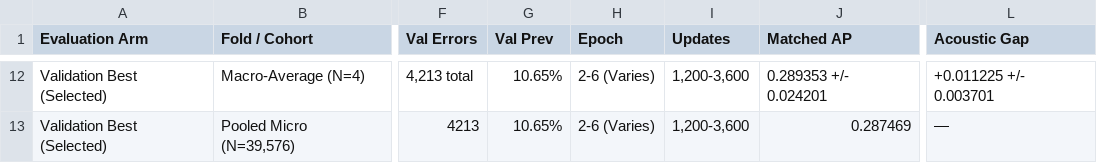
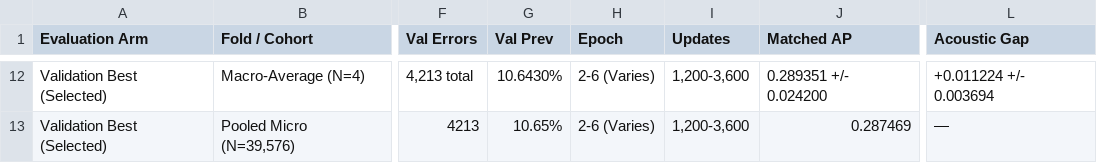
Before and after one commit to minkhoaa/Langfens-RQ1-Speech-Research, a CSV file: manifests/RQ1-TRN-03A/evaluation/four_fold_metrics_summary.csv, drawn as a sheet; only a part is shown, gaps mark what is left out; the diff covers the shown part only; the diff names each change by its address in the sheet, - before the commit and + after, or states it on an @@ line.

Commit message:
docs(rq1-trn-03a): complete Step 14 scientific errata audit and model improvement readiness
- Verify evaluator provenance and link to introducing commit 618e86d
- Recompute CUDA FP32 replay across all 4 folds and reconcile confidence intervals
- Confirm best-checkpoint acoustic gap crosses zero ([-0.000530, +0.022978]) while fixed-budget remains strictly positive ([+0.000344, +0.025784])
- Correct macro prevalence calculation in summary CSV and reports (10.6430%)
- Enforce deterministic index-level matched/mismatched prediction alignment
- Export full token-level prediction records (FOUR_FOLD_PAIRED_PREDICTION_RECORDS.json.gz, SHA-256 355b6e23..., 39,576 tokens, 4,213 errors) and mirror to private Hugging Face repo
- Demarcate zero-oracle runtime inference from offline gold evaluation alignment in Protocol Z
- Qualify acoustic reliance and pedagogical operating point conclusions
- Author Step 14 checkpoint, update Step 13 report, PROCESS_CHECKPOINT.md, and INDEX.md
- Add new regression tests in test_rq1_trn_03a_four_fold_closure.py (300 passed total)
- Propose 3-arm hypothesis-driven research plan for Phase RQ1-TRN-03B

```diff
--- a/manifests/RQ1-TRN-03A/evaluation/four_fold_metrics_summary.csv
+++ b/manifests/RQ1-TRN-03A/evaluation/four_fold_metrics_summary.csv
-G12 (Val Prev): 10.65%
+G12 (Val Prev): 10.6430%
-J12 (Matched AP): 0.289353 +/- 0.024201
+J12 (Matched AP): 0.289351 +/- 0.024200
-L12 (Acoustic Gap): +0.011225 +/- 0.003701
+L12 (Acoustic Gap): +0.011224 +/- 0.003694
```
Also changed, not shown: 63 edited cells elsewhere in this file, manifests/RQ1-TRN-03A/evaluation/eight_speakers_validation_breakdown.csv, 11 other files.
